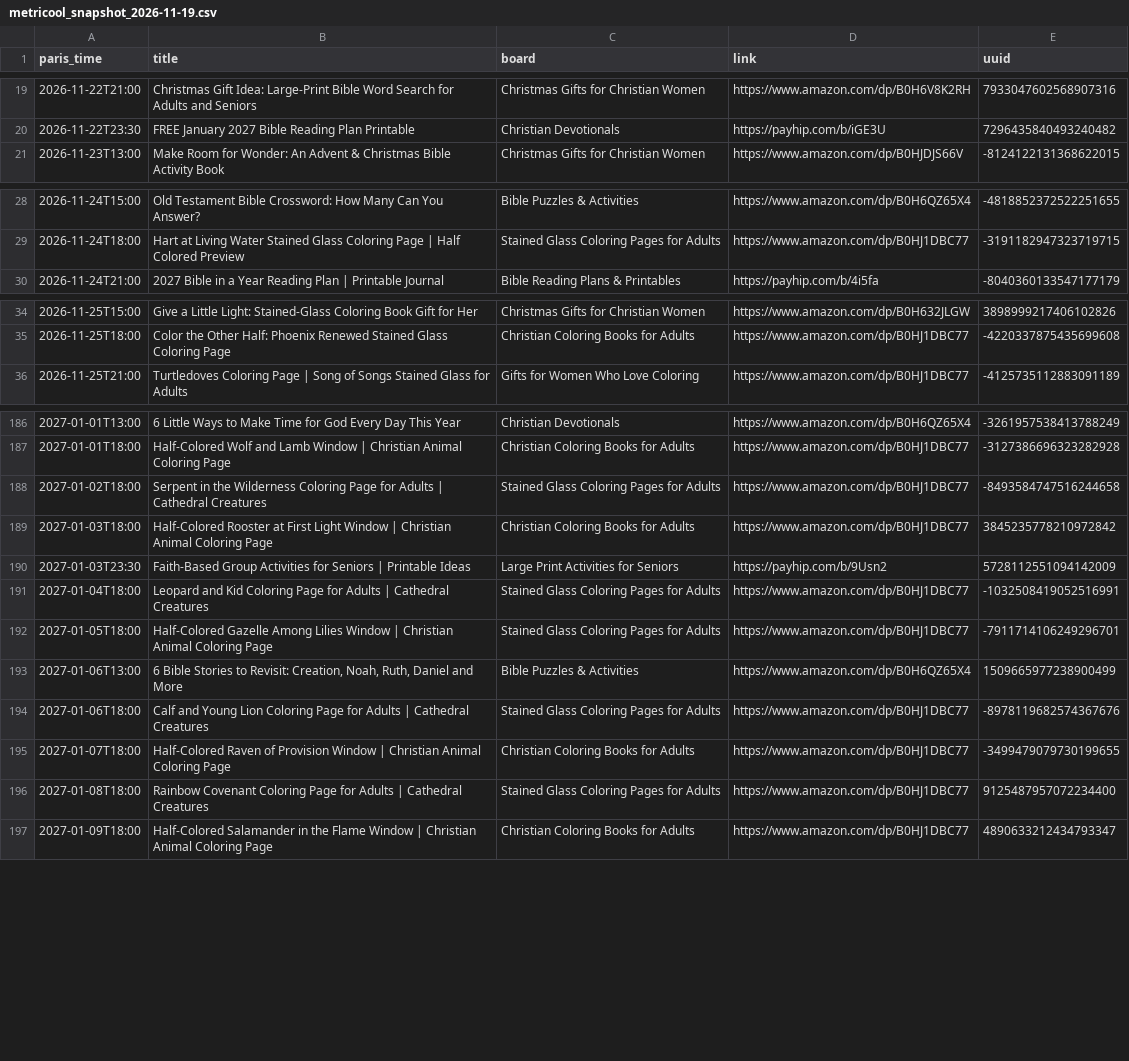
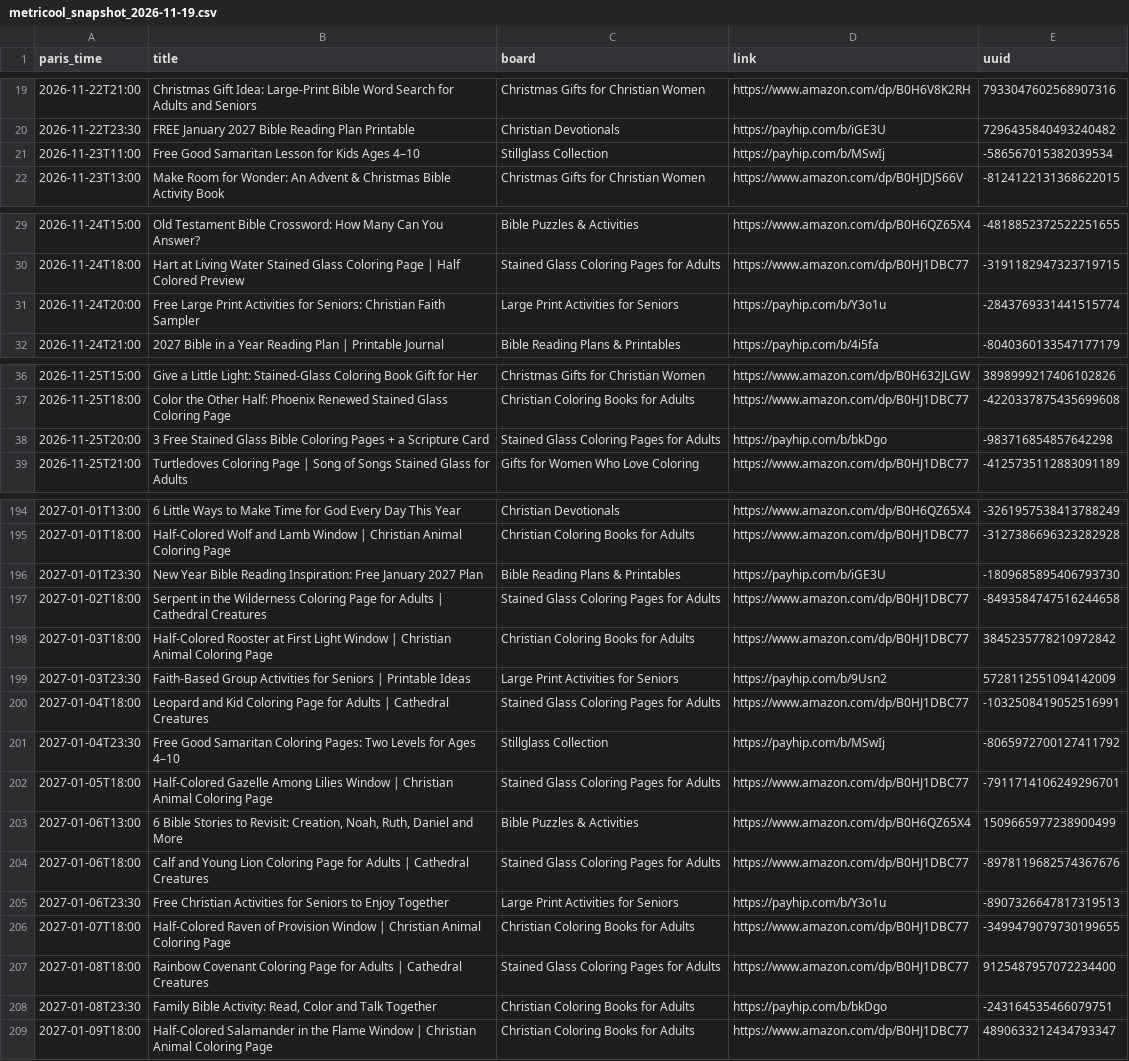
Before and after one commit to stillglass-studio/thk-media, a CSV file: stillglass-pins/metricool_snapshot_2026-11-19.csv, drawn as a sheet; only a part is shown, gaps mark what is left out; the diff covers the shown part only; the diff names each change by its address in the sheet, - before the commit and + after, or states it on an @@ line.

```diff
--- a/stillglass-pins/metricool_snapshot_2026-11-19.csv
+++ b/stillglass-pins/metricool_snapshot_2026-11-19.csv
+row 21: 2026-11-23T11:00 | Free Good Samaritan Lesson for Kids Ages 4–10 | Stillglass Collection | https://payhip.com/b/MSwIj | -586567015382039534
+row 31: 2026-11-24T20:00 | Free Large Print Activities for Seniors: Christian Faith Sampler | Large Print Activities for Seniors | https://payhip.com/b/Y3o1u | -2843769331441515774
+row 38: 2026-11-25T20:00 | 3 Free Stained Glass Bible Coloring Pages + a Scripture Card | Stained Glass Coloring Pages for Adults | https://payhip.com/b/bkDgo | -983716854857642298
+row 196: 2027-01-01T23:30 | New Year Bible Reading Inspiration: Free January 2027 Plan | Bible Reading Plans & Printables | https://payhip.com/b/iGE3U | -1809685895406793730
+row 201: 2027-01-04T23:30 | Free Good Samaritan Coloring Pages: Two Levels for Ages 4–10 | Stillglass Collection | https://payhip.com/b/MSwIj | -8065972700127411792
+row 205: 2027-01-06T23:30 | Free Christian Activities for Seniors to Enjoy Together | Large Print Activities for Seniors | https://payhip.com/b/Y3o1u | -8907326647817319513
+row 208: 2027-01-08T23:30 | Family Bible Activity: Read, Color and Talk Together | Christian Coloring Books for Adults | https://payhip.com/b/bkDgo | -243164535466079751
```
Also changed, not shown: 5 added rows elsewhere in this file.
